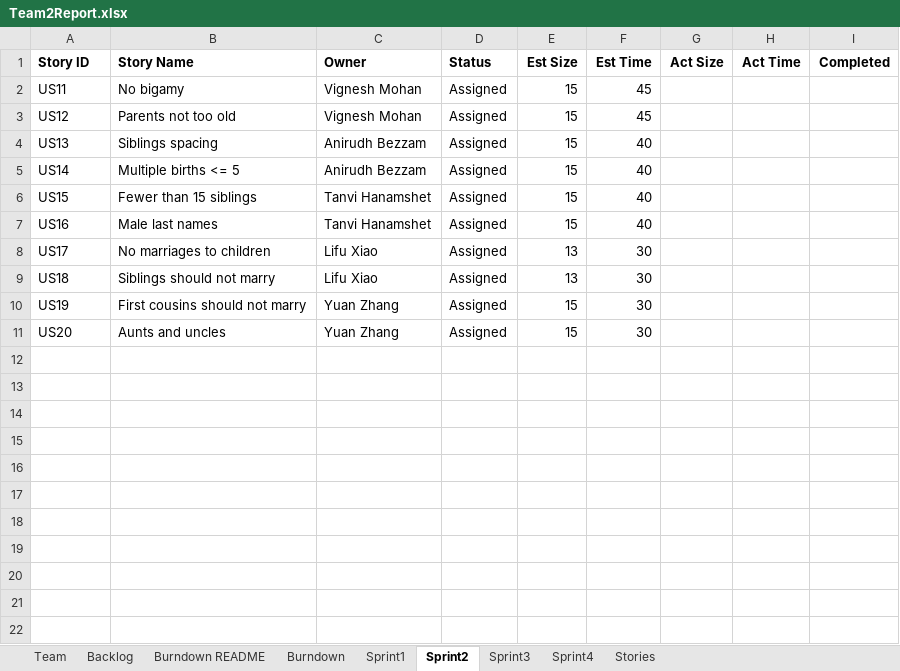
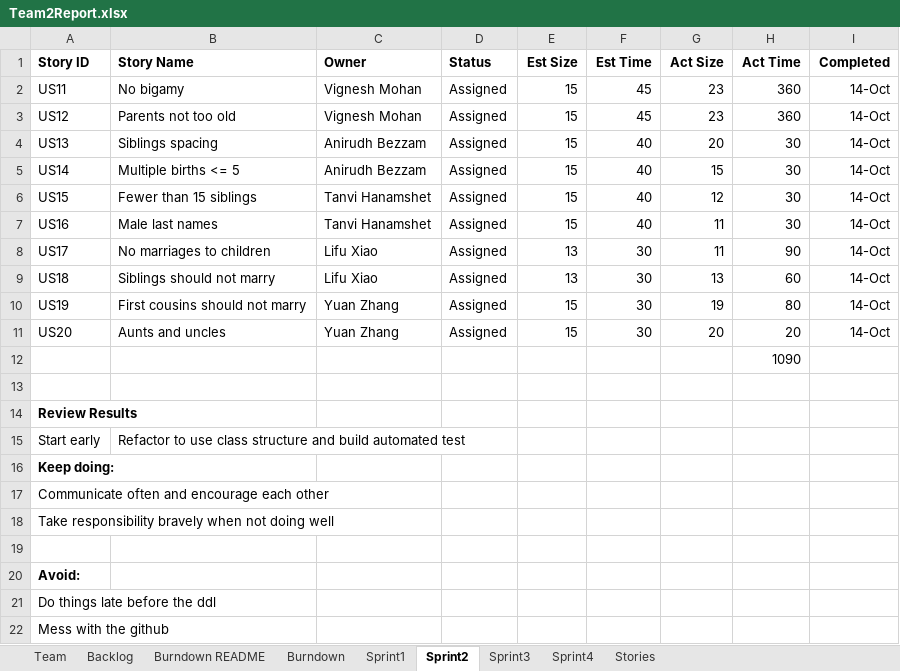
Before and after one commit to Kybeth/SSW555-GEDCOM-Develop-Team02, an Excel workbook: doc/Team2Report.xlsx, sheet Sprint2, drawn as a sheet; values as stored, in another font and other column widths than the file's, no borders; the diff names each change by its address in the sheet, - before the commit and + after, or states it on an @@ line.

Commit message:
Update Sprint 2 report

```diff
--- a/doc/Team2Report.xlsx (sheet Sprint2)
+++ b/doc/Team2Report.xlsx (sheet Sprint2)
-G2:G3 (Act Size): (empty)
+G2:G3 (Act Size): 23
-H2:H3 (Act Time): (empty)
+H2:H3 (Act Time): 360
-I2:I11 (Completed): (empty)
+I2:I11 (Completed): 14-Oct
-G4 (Act Size): (empty)
+G4 (Act Size): 20
-H4:H7 (Act Time): (empty)
+H4:H7 (Act Time): 30
-G5 (Act Size): (empty)
+G5 (Act Size): 15
-G6 (Act Size): (empty)
+G6 (Act Size): 12
-G7:G8 (Act Size): (empty)
+G7:G8 (Act Size): 11
-H8 (Act Time): (empty)
+H8 (Act Time): 90
-G9 (Act Size): (empty)
+G9 (Act Size): 13
-H9 (Act Time): (empty)
+H9 (Act Time): 60
-G10 (Act Size): (empty)
+G10 (Act Size): 19
-H10 (Act Time): (empty)
+H10 (Act Time): 80
-G11 (Act Size): (empty)
+G11 (Act Size): 20
-H11 (Act Time): (empty)
+H11 (Act Time): 20
+row 12:  |  |  |  |  |  |  | 1090
+row 13: (empty)
+row 14: Review Results
+row 15: Start early | Refactor to use class structure and build automated test
+row 16: Keep doing:
+row 17: Communicate often and encourage each other
+row 18: Take responsibility bravely when not doing well
+row 19: (empty)
+row 20: Avoid:
+row 21: Do things late before the ddl
+row 22: Mess with the github
```
Also changed, not shown: sheet Sprint3, sheet Burndown, charts or pictures, 1 other file.
